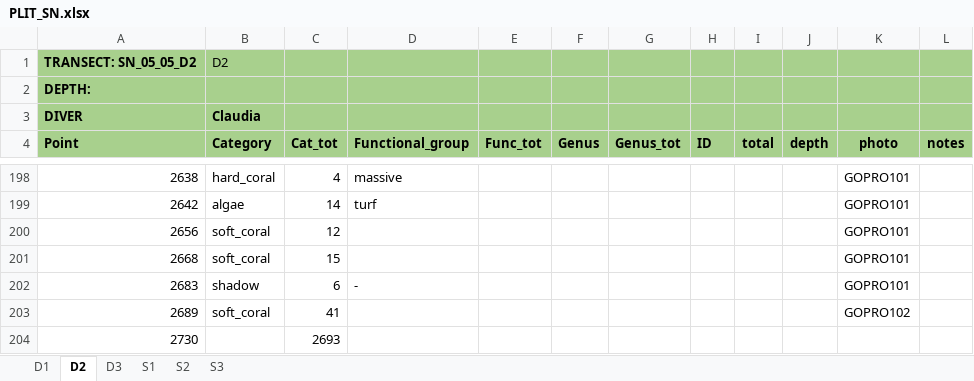
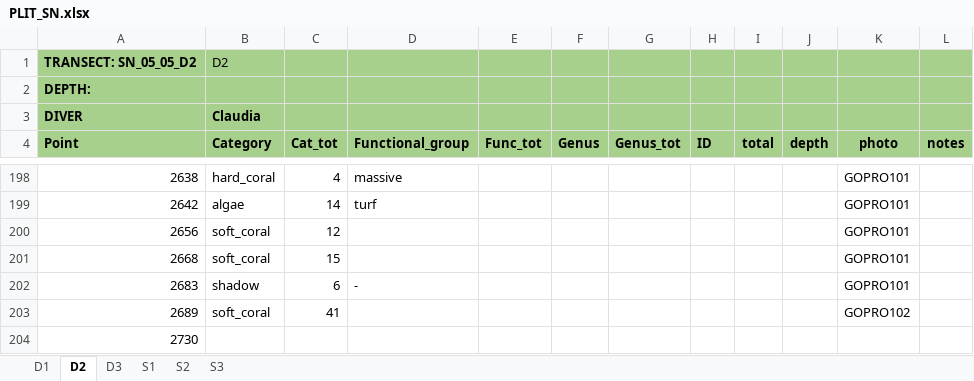
Before and after one commit to CCampanini/Campanini_Gosser_et_al-Effective_combination_reef_monitoring_Okinawa_metabarcoding, an Excel workbook: Multi-taxa_data/PLITs/extraction/PLIT_SN.xlsx, sheet D2, drawn as a sheet; only a part is shown, gaps mark what is left out; values as stored, in another font and other column widths than the file's, no borders; the diff names each change by its address in the sheet, - before the commit and + after, or states it on an @@ line.

```diff
--- a/Multi-taxa_data/PLITs/extraction/PLIT_SN.xlsx (sheet D2)
+++ b/Multi-taxa_data/PLITs/extraction/PLIT_SN.xlsx (sheet D2)
-C204 (Cat_tot): 2693
+C204 (Cat_tot): (empty)
```
Also changed, not shown: sheet S3, sheet D1, sheet D3, sheet S2, sheet S1, formulas that keep their value, Multi-taxa_data/PLITs/extraction/PLIT_S2.xlsx, Multi-taxa_data/PLITs/extraction/PLIT_YO.xlsx, 2 other files.
